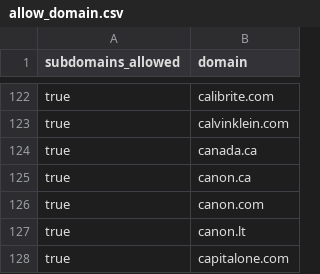
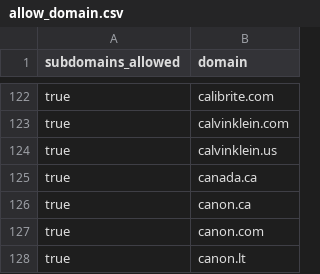
Before and after one commit to WobblyFish/WobblyFish.github.io, a CSV file: my_browser/allow_domain.csv, drawn as a sheet; only a part is shown, gaps mark what is left out; the shorter side is filled out with more unchanged rows.

Commit message:
Update allow_domain.csv

```diff
--- a/my_browser/allow_domain.csv
+++ b/my_browser/allow_domain.csv
@@ -123,2 +123,3 @@
 "true","calvinklein.com"
+"true","calvinklein.us"
 "true","canada.ca"
```
